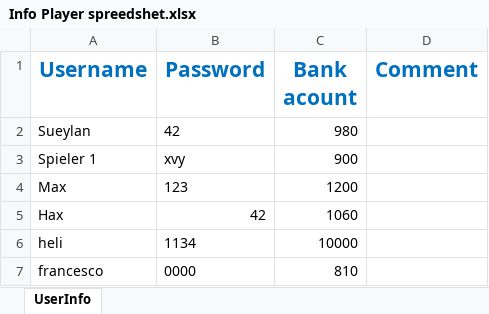
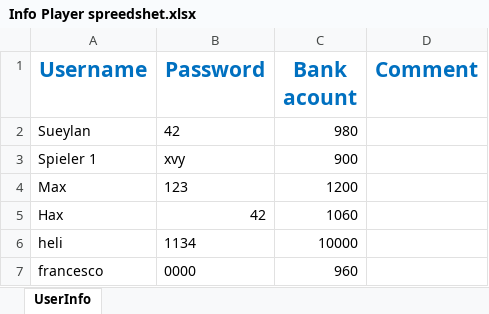
Before and after one commit to Sueylan/Meine-Programmier-Projekte, an Excel workbook: Casino Lotten/Casino Lotten Files/Info Player spreedshet.xlsx, sheet UserInfo, drawn as a sheet; values as stored, in another font and other column widths than the file's, no borders; the diff names each change by its address in the sheet, - before the commit and + after, or states it on an @@ line.

Commit message:
last update before push

```diff
--- a/Casino Lotten/Casino Lotten Files/Info Player spreedshet.xlsx (sheet UserInfo)
+++ b/Casino Lotten/Casino Lotten Files/Info Player spreedshet.xlsx (sheet UserInfo)
-C7 (Bank acount): 810
+C7 (Bank acount): 960
```
